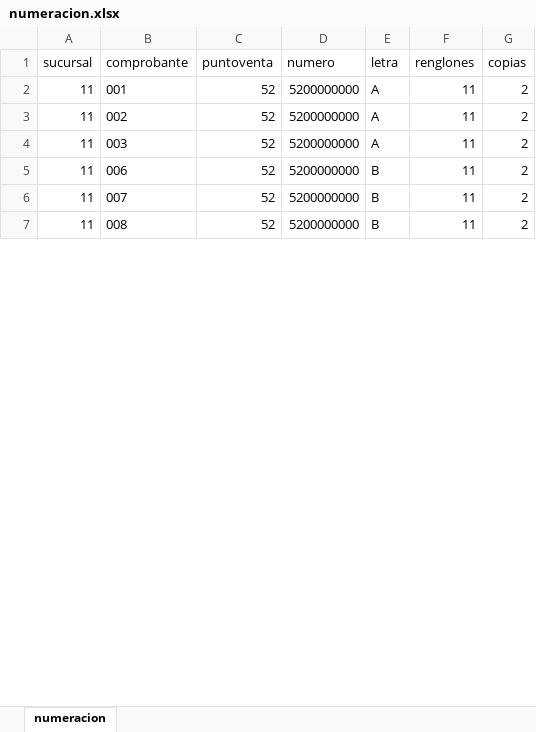
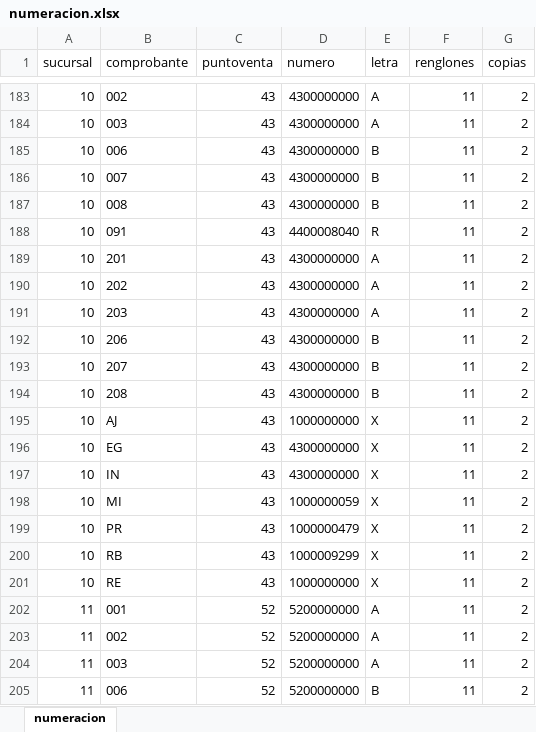
Before and after one commit to RamZev/PROJECT_NEUMATIC_PGS, an Excel workbook: neumatic/data_load/numeracion.xlsx, sheet numeracion, drawn as a sheet; only a part is shown, gaps mark what is left out; the shorter side is filled out with more unchanged rows; values as stored, in another font and other column widths than the file's, no borders; the diff covers the shown part only; the diff names each change by its address in the sheet, - before the commit and + after, or states it on an @@ line.

```diff
--- a/neumatic/data_load/numeracion.xlsx (sheet numeracion)
+++ b/neumatic/data_load/numeracion.xlsx (sheet numeracion)
+row 183: 10 | 002 | 43 | 4300000000 | A | 11 | 2
+row 184: 10 | 003 | 43 | 4300000000 | A | 11 | 2
+row 185: 10 | 006 | 43 | 4300000000 | B | 11 | 2
+row 186: 10 | 007 | 43 | 4300000000 | B | 11 | 2
+row 187: 10 | 008 | 43 | 4300000000 | B | 11 | 2
+row 188: 10 | 091 | 43 | 4400008040 | R | 11 | 2
+row 189: 10 | 201 | 43 | 4300000000 | A | 11 | 2
+row 190: 10 | 202 | 43 | 4300000000 | A | 11 | 2
+row 191: 10 | 203 | 43 | 4300000000 | A | 11 | 2
+row 192: 10 | 206 | 43 | 4300000000 | B | 11 | 2
+row 193: 10 | 207 | 43 | 4300000000 | B | 11 | 2
+row 194: 10 | 208 | 43 | 4300000000 | B | 11 | 2
+row 195: 10 | AJ | 43 | 1000000000 | X | 11 | 2
+row 196: 10 | EG | 43 | 4300000000 | X | 11 | 2
+row 197: 10 | IN | 43 | 4300000000 | X | 11 | 2
+row 198: 10 | MI | 43 | 1000000059 | X | 11 | 2
+row 199: 10 | PR | 43 | 1000000479 | X | 11 | 2
+row 200: 10 | RB | 43 | 1000009299 | X | 11 | 2
+row 201: 10 | RE | 43 | 1000000000 | X | 11 | 2
```
Also changed, not shown: 201 added rows and 2 edited cells elsewhere in this sheet, 38 other files.
